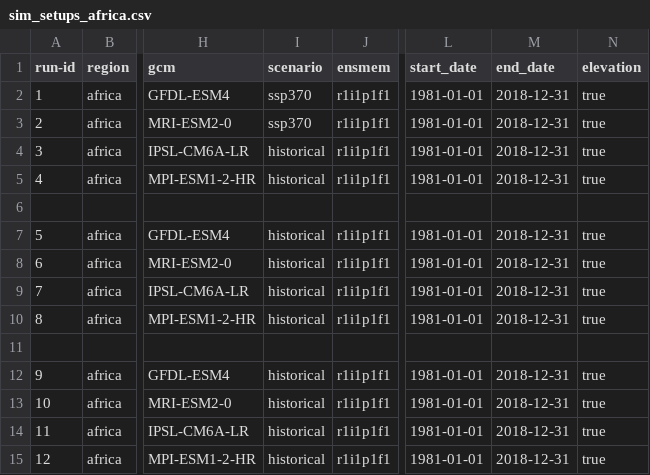
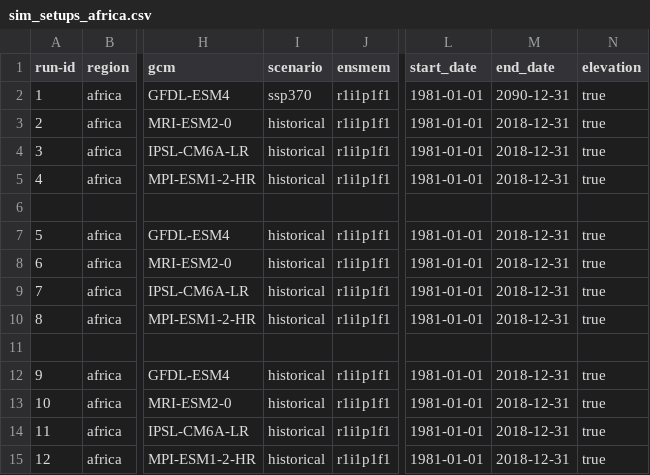
Before and after one commit to zalf-rpm/monica_africa, a CSV file: sim_setups_africa.csv, drawn as a sheet; only a part is shown, gaps mark what is left out; the diff names each change by its address in the sheet, - before the commit and + after, or states it on an @@ line.

Commit message:
Update sim_setups_africa.csv

```diff
--- a/sim_setups_africa.csv
+++ b/sim_setups_africa.csv
-M2 (end_date): 2018-12-31
+M2 (end_date): 2090-12-31
-I3 (scenario): ssp370
+I3 (scenario): historical
```
